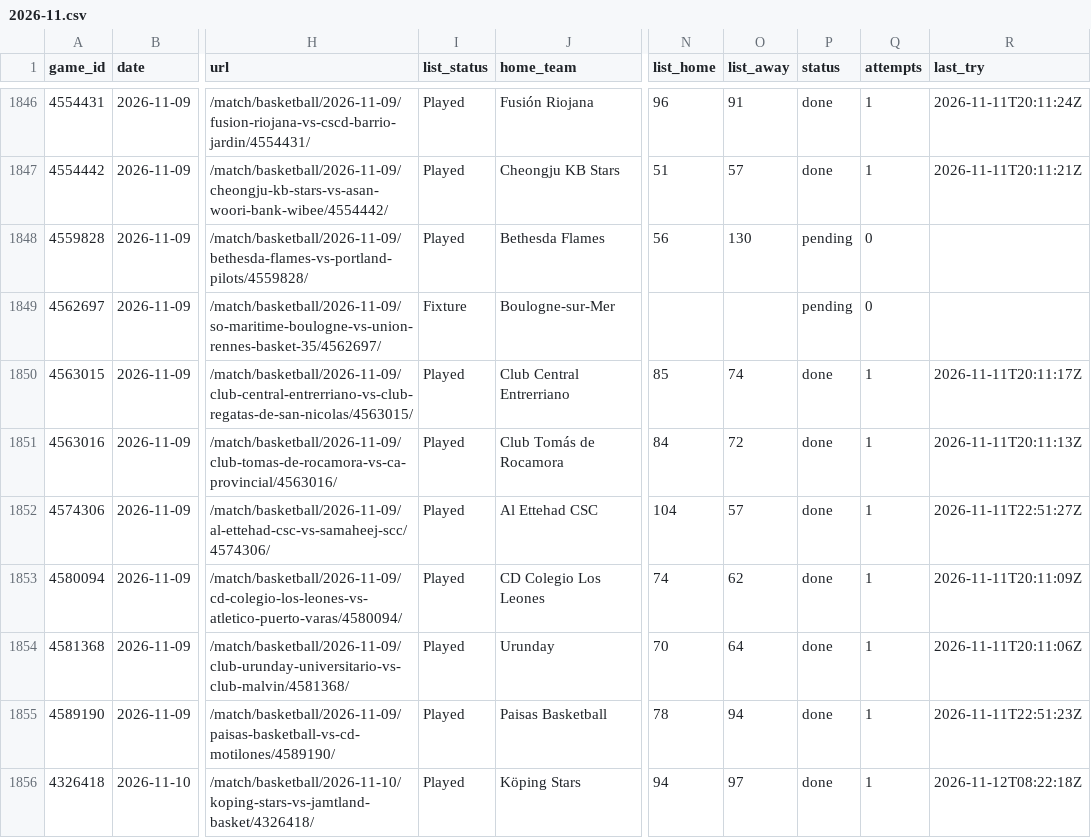
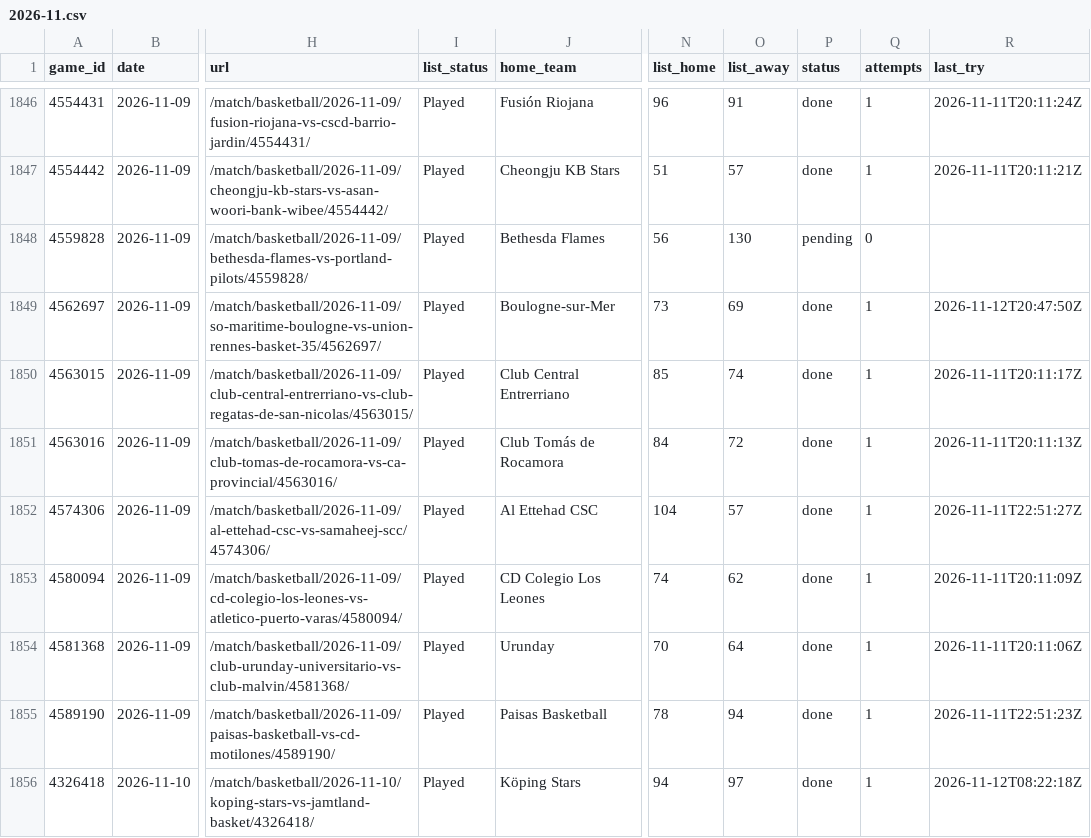
Before and after one commit to David9930/basketball-Quarter-System, a CSV file: data/schedule/2026-11.csv, drawn as a sheet; only a part is shown, gaps mark what is left out; the diff names each change by its address in the sheet, - before the commit and + after, or states it on an @@ line.

```diff
--- a/data/schedule/2026-11.csv
+++ b/data/schedule/2026-11.csv
-I1849 (list_status): Fixture
+I1849 (list_status): Played
-N1849 (list_home): (empty)
+N1849 (list_home): 73
-O1849 (list_away): (empty)
+O1849 (list_away): 69
-P1849 (status): pending
+P1849 (status): done
-Q1849 (attempts): 0
+Q1849 (attempts): 1
-R1849 (last_try): (empty)
+R1849 (last_try): 2026-11-12T20:47:50Z
```
Also changed, not shown: data/days.csv, data/exceptions.csv, 7 other files.
